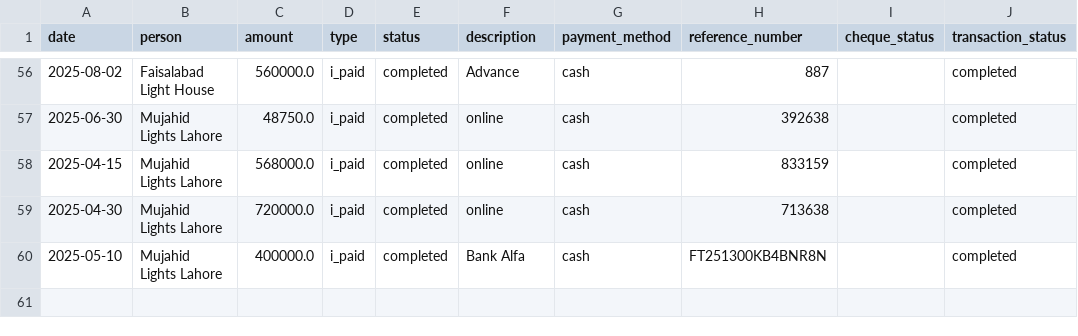
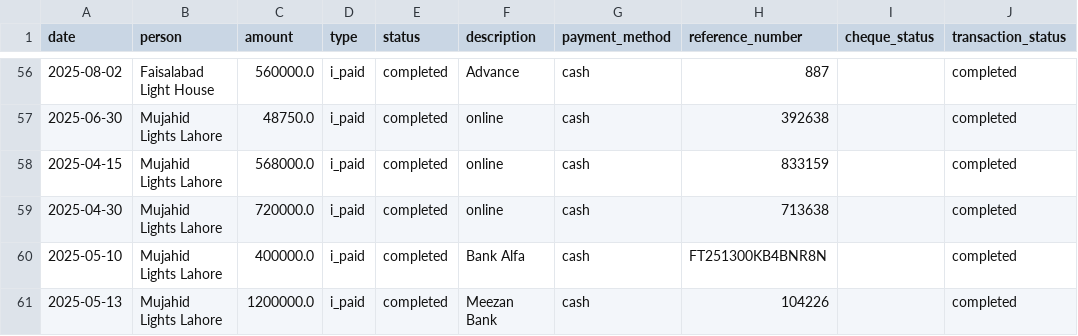
Before and after one commit to Atonomous/payments-invoice-generator, a CSV file: payments.csv, drawn as a sheet; only a part is shown, gaps mark what is left out; the diff names each change by its address in the sheet, - before the commit and + after, or states it on an @@ line.

Commit message:
Automated update: payment records

```diff
--- a/payments.csv
+++ b/payments.csv
+row 61: 2025-05-13 | Mujahid Lights Lahore | 1200000.0 | i_paid | completed | Meezan Bank | cash | 104226 |  | completed
```
Also changed, not shown: 1 other file.
